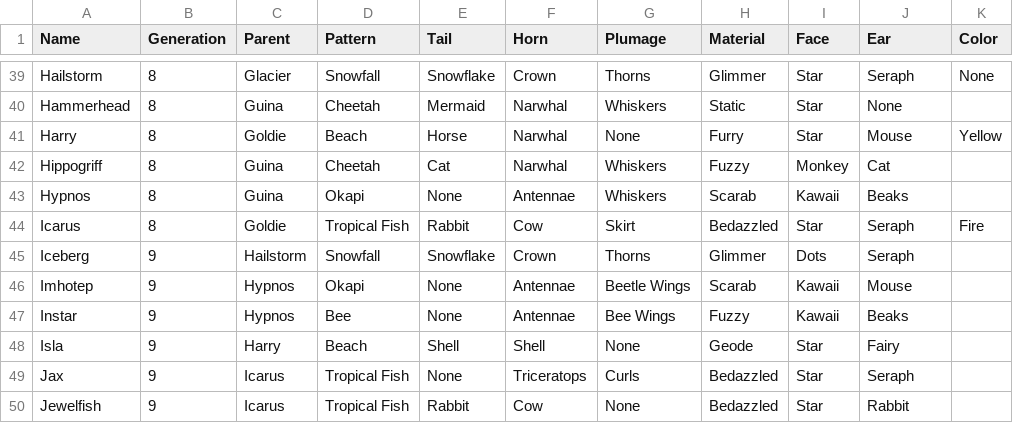
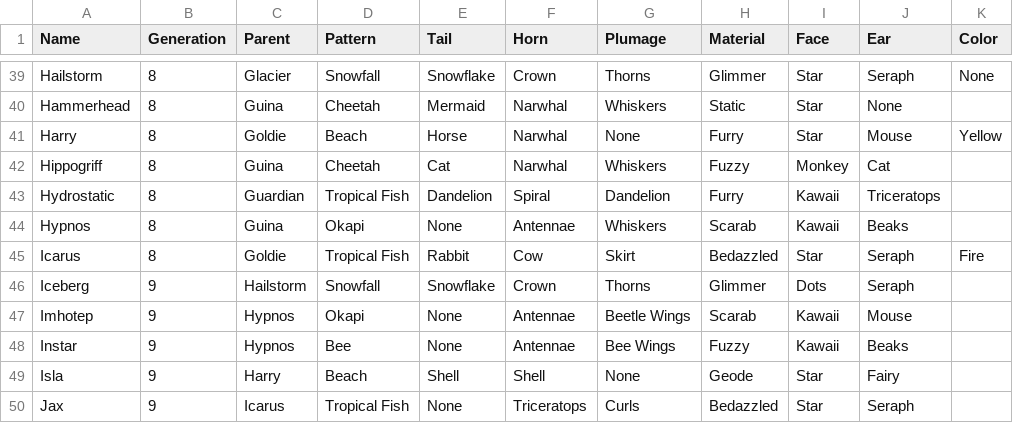
Before and after one commit to g1ddy/PeridotArchetypeFinder, a CSV file: assets/Peridots.csv, drawn as a sheet; only a part is shown, gaps mark what is left out; the shorter side is filled out with more unchanged rows; the diff names each change by its address in the sheet, - before the commit and + after, or states it on an @@ line.

Commit message:
add new double dandelion/clownfish AT

```diff
--- a/assets/Peridots.csv
+++ b/assets/Peridots.csv
+row 43: Hydrostatic | 8 | Guardian | Tropical Fish | Dandelion | Spiral | Dandelion | Furry | Kawaii | Triceratops
```
Also changed, not shown: 3 other files.
